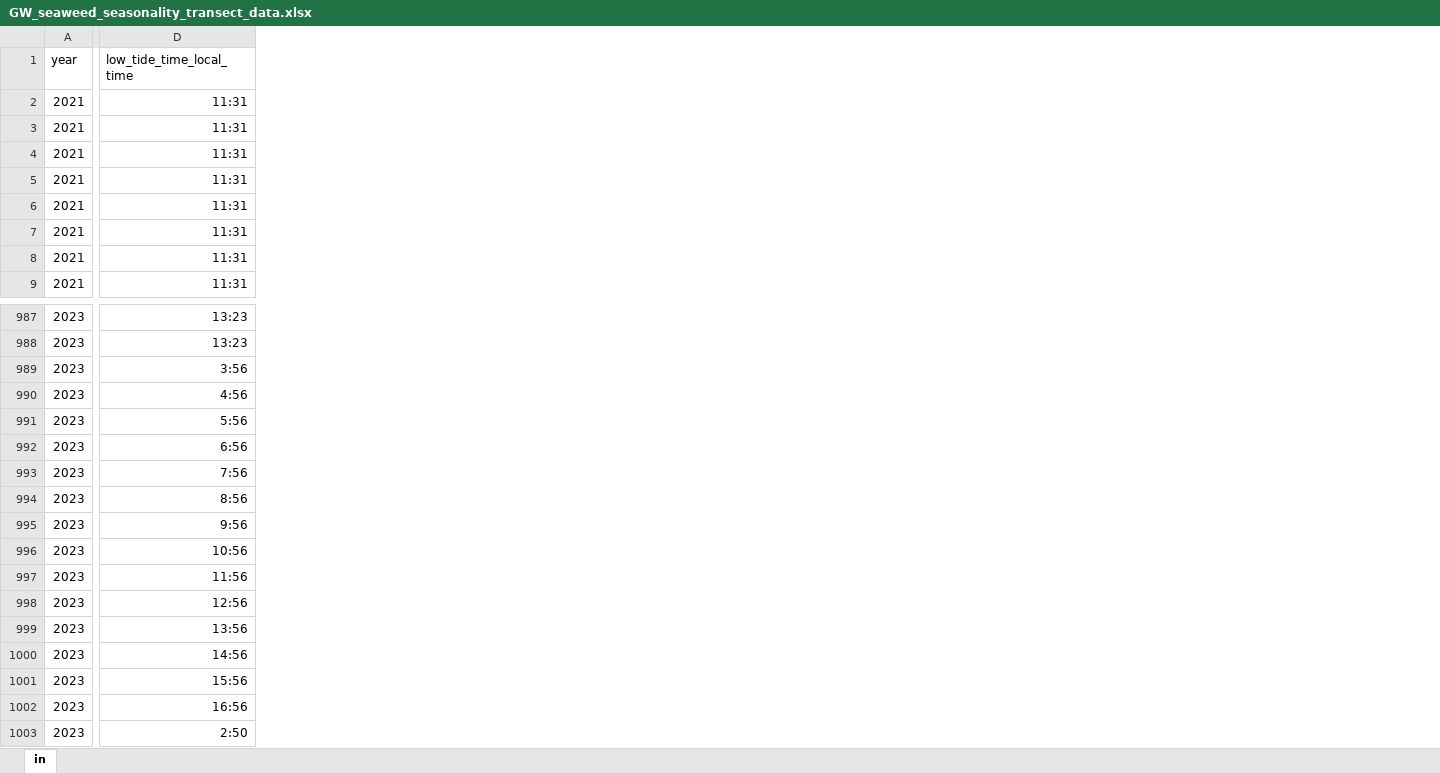
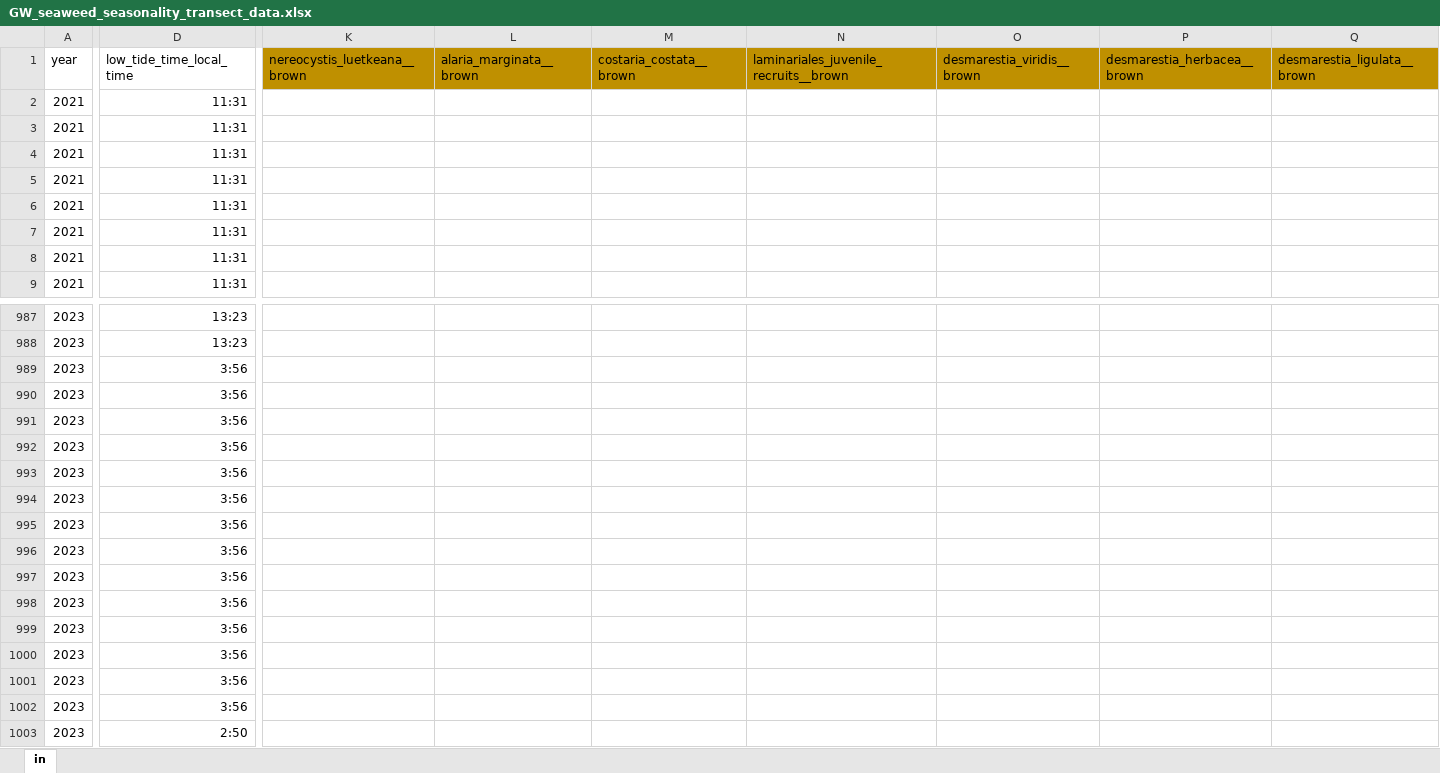
Before and after one commit to siobhanschenk/GW_seaweed_seasonality_transects, an Excel workbook: GW_seaweed_seasonality_transect_data.xlsx, sheet in, drawn as a sheet; only a part is shown, gaps mark what is left out; values as stored, in another font and other column widths than the file's, no borders; the diff covers the shown part only; the diff names each change by its address in the sheet, - before the commit and + after, or states it on an @@ line.

```diff
--- a/GW_seaweed_seasonality_transect_data.xlsx (sheet in)
+++ b/GW_seaweed_seasonality_transect_data.xlsx (sheet in)
@@ column K (nereocystis_luetkeana__brown) unhidden, empty @@
@@ column L (alaria_marginata__brown) unhidden, empty @@
@@ column M (costaria_costata__brown) unhidden, empty @@
@@ column N unhidden, row 1: laminariales_juvenile_recruits__brown @@
@@ column O (desmarestia_viridis__brown) unhidden, empty @@
@@ column P (desmarestia_herbacea__brown) unhidden, empty @@
@@ column Q (desmarestia_ligulata__brown) unhidden, empty @@
-D990 (low_tide_time_local_time): 4:56
+D990 (low_tide_time_local_time): 3:56
-D991 (low_tide_time_local_time): 5:56
+D991 (low_tide_time_local_time): 3:56
-D992 (low_tide_time_local_time): 6:56
+D992 (low_tide_time_local_time): 3:56
-D993 (low_tide_time_local_time): 7:56
+D993 (low_tide_time_local_time): 3:56
-D994 (low_tide_time_local_time): 8:56
+D994 (low_tide_time_local_time): 3:56
-D995 (low_tide_time_local_time): 9:56
+D995 (low_tide_time_local_time): 3:56
-D996 (low_tide_time_local_time): 10:56
+D996 (low_tide_time_local_time): 3:56
-D997 (low_tide_time_local_time): 11:56
+D997 (low_tide_time_local_time): 3:56
-D998 (low_tide_time_local_time): 12:56
+D998 (low_tide_time_local_time): 3:56
-D999 (low_tide_time_local_time): 13:56
+D999 (low_tide_time_local_time): 3:56
-D1000 (low_tide_time_local_time): 14:56
+D1000 (low_tide_time_local_time): 3:56
-D1001 (low_tide_time_local_time): 15:56
+D1001 (low_tide_time_local_time): 3:56
-D1002 (low_tide_time_local_time): 16:56
+D1002 (low_tide_time_local_time): 3:56
```
Also changed, not shown: 42 added rows, 2 added columns, 13 removed columns and 1 edited cell elsewhere in this sheet, kelp_reproductive_timing.xlsx, 4 other files.
